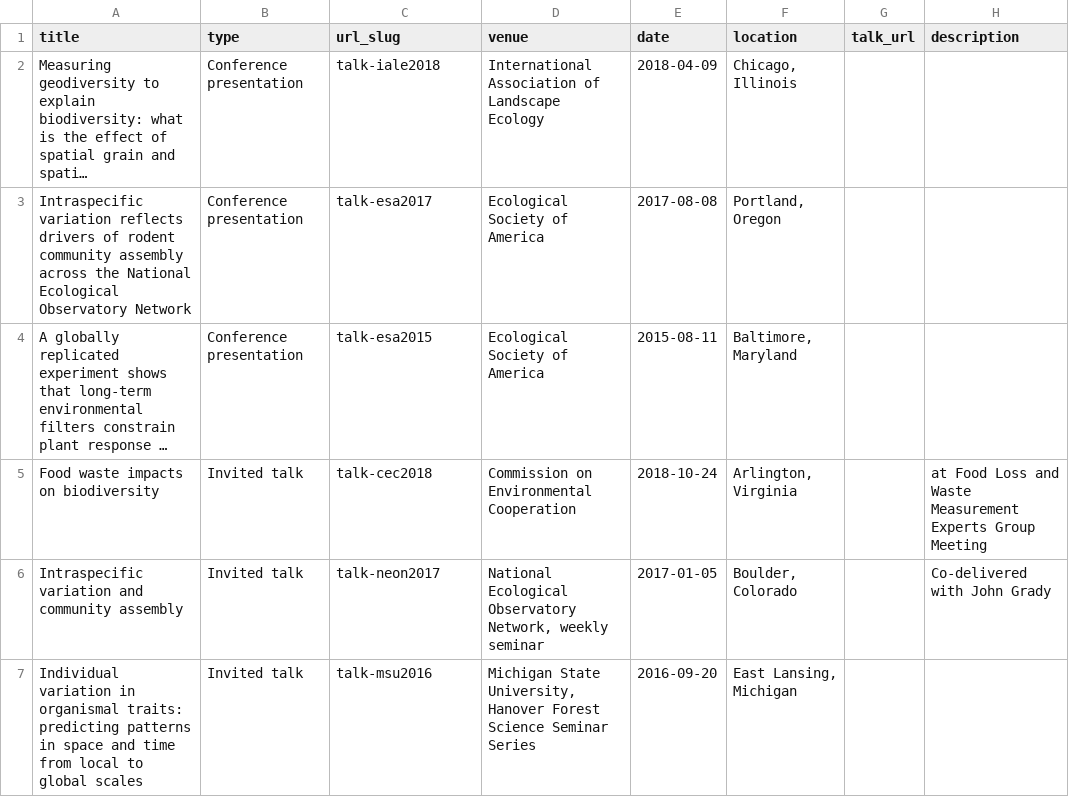
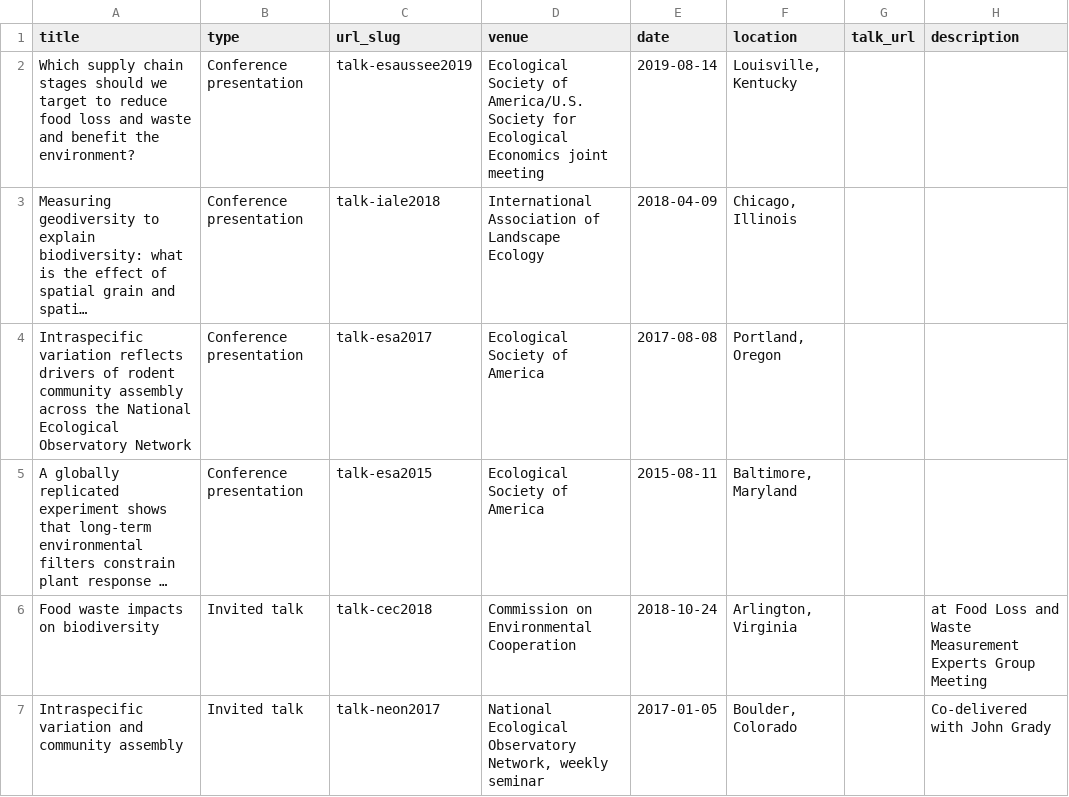
Before and after one commit to qdread/qdread.github.io, a TSV file: markdown_generator/talks.tsv, drawn as a sheet; only a part is shown; the shorter side is filled out with more unchanged rows; long unchanged cells end in …; the diff names each change by its address in the sheet, - before the commit and + after, or states it on an @@ line.

Commit message:
Update talks

```diff
--- a/markdown_generator/talks.tsv
+++ b/markdown_generator/talks.tsv
+row 2: Which supply chain stages should we target to reduce food loss and waste and benefit the environment? | Conference presentation | talk-esaussee2019 | Ecological Society of America/U.S. Society for Ecological Economics joint meeting | 2019-08-14 | Louisville, Kentucky
```
Also changed, not shown: 2 other files.
